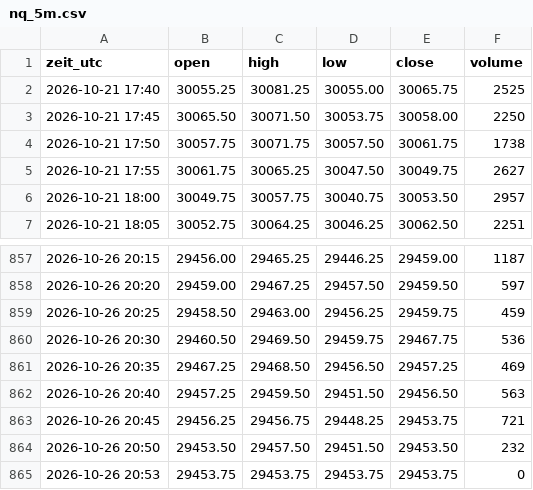
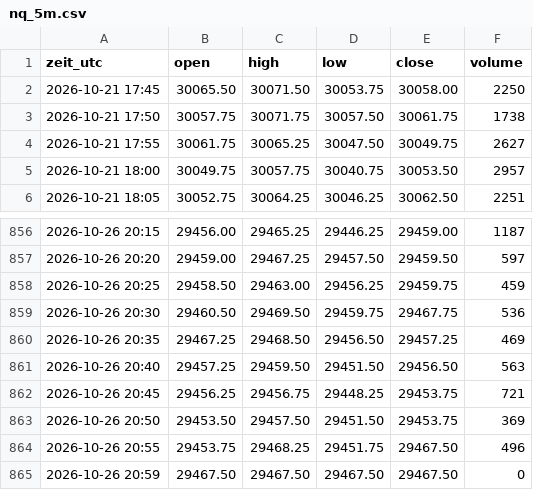
Before and after one commit to salobig575-coder/nq-daten, a CSV file: data/aktuell/nq_5m.csv, drawn as a sheet; only a part is shown, gaps mark what is left out.

```diff
--- a/data/aktuell/nq_5m.csv
+++ b/data/aktuell/nq_5m.csv
@@ -1,3 +1,2 @@
 zeit_utc,open,high,low,close,volume
-2026-10-21 17:40,30055.25,30081.25,30055.00,30065.75,2525
 2026-10-21 17:45,30065.50,30071.50,30053.75,30058.00,2250
@@ -863,3 +862,4 @@ zeit_utc,open,high,low,close,volume
 2026-10-26 20:45,29456.25,29456.75,29448.25,29453.75,721
-2026-10-26 20:50,29453.50,29457.50,29451.50,29453.50,232
-2026-10-26 20:53,29453.75,29453.75,29453.75,29453.75,0
+2026-10-26 20:50,29453.50,29457.50,29451.50,29453.75,369
+2026-10-26 20:55,29453.75,29468.25,29451.75,29467.50,496
+2026-10-26 20:59,29467.50,29467.50,29467.50,29467.50,0
```
Also changed, not shown: data/aktuell/btc_5m.csv, data/aktuell/es_5m.csv, 22 other files.
